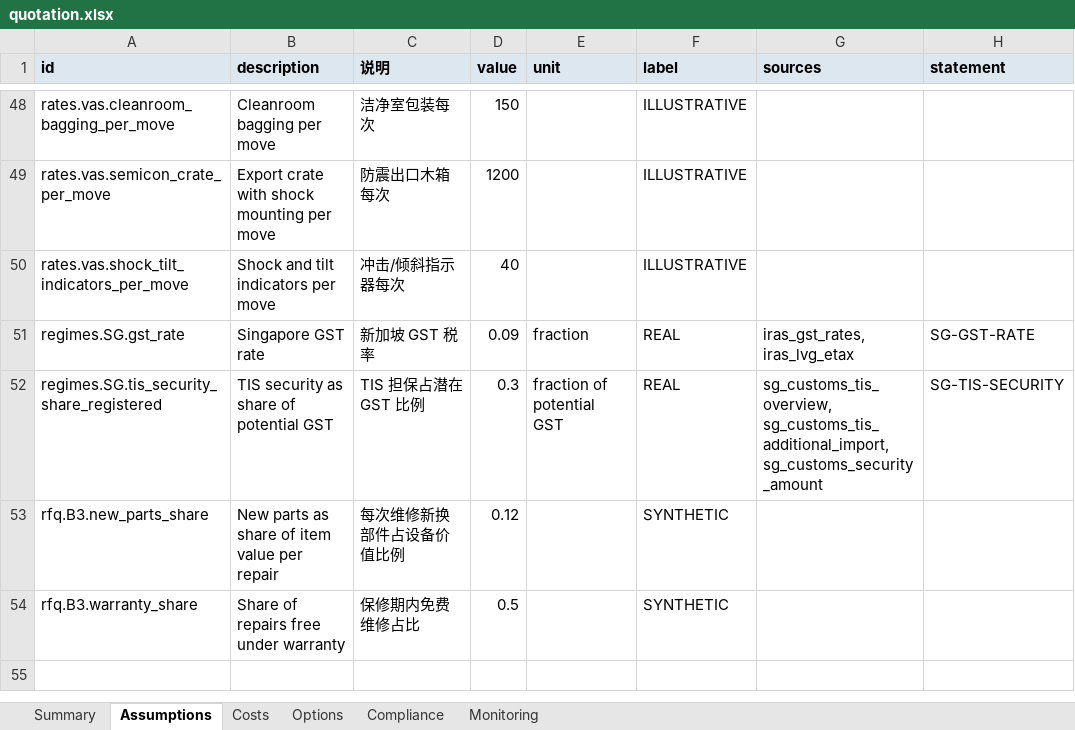
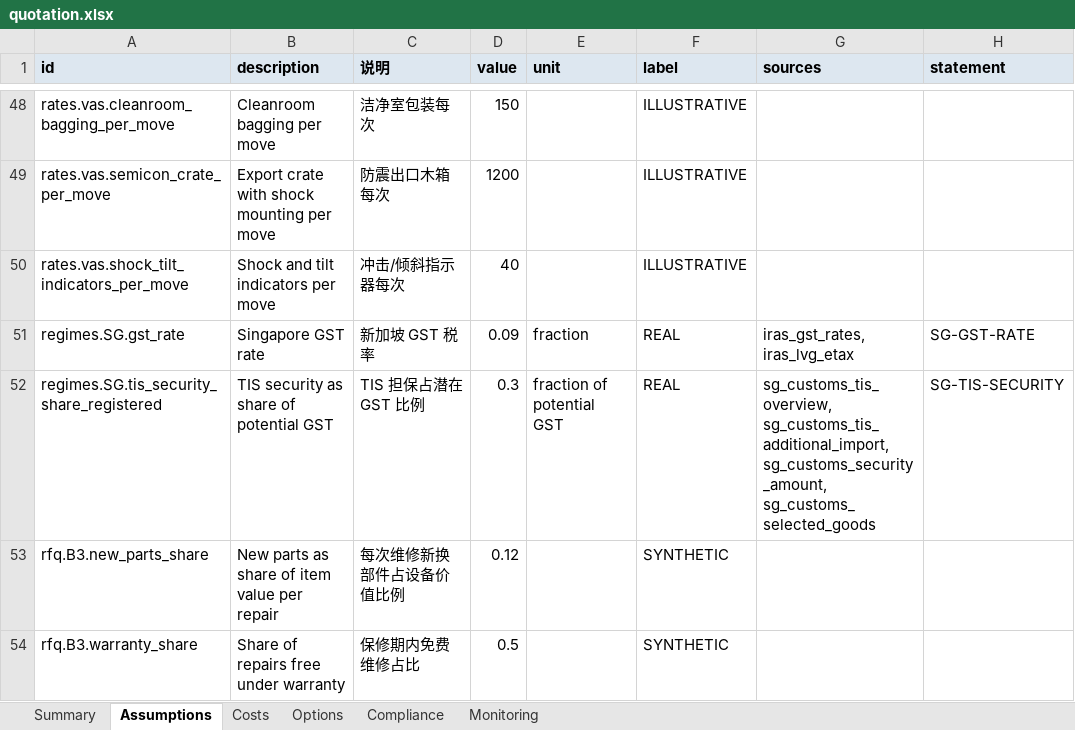
Before and after one commit to LUOaini1213/cross-border-solution-kit, an Excel workbook: results/semiconductor_temp_sg/quotation.xlsx, sheet Assumptions, drawn as a sheet; only a part is shown, gaps mark what is left out; values as stored, in another font and other column widths than the file's, no borders; the diff names each change by its address in the sheet, - before the commit and + after, or states it on an @@ line.

```diff
--- a/results/semiconductor_temp_sg/quotation.xlsx (sheet Assumptions)
+++ b/results/semiconductor_temp_sg/quotation.xlsx (sheet Assumptions)
-G52 (sources): sg_customs_tis_overview, sg_customs_tis_additional_import, sg_customs_security_amount
+G52 (sources): sg_customs_tis_overview, sg_customs_tis_additional_import, sg_customs_security_amount, sg_customs_selected_goods
```
Also changed, not shown: sheet Compliance, sheet Costs, sheet Options, results/automotive_ckd_cn_my/quotation.xlsx, results/consumer_ecom_sea/quotation.xlsx, 31 other files.
